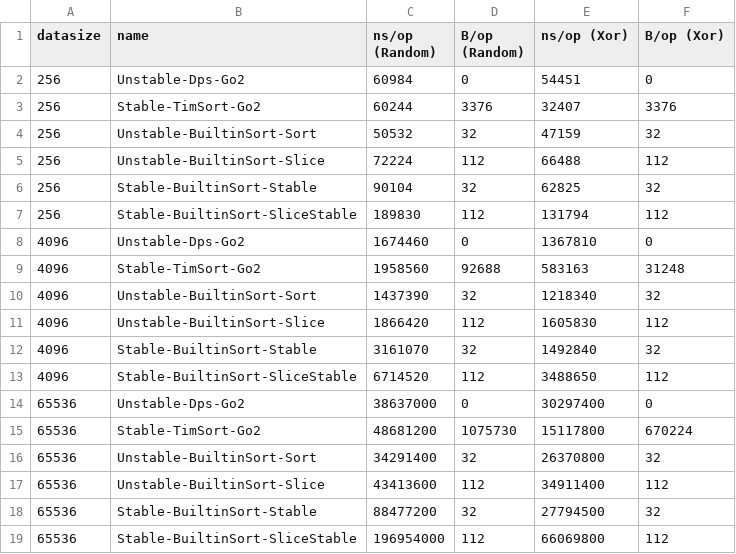
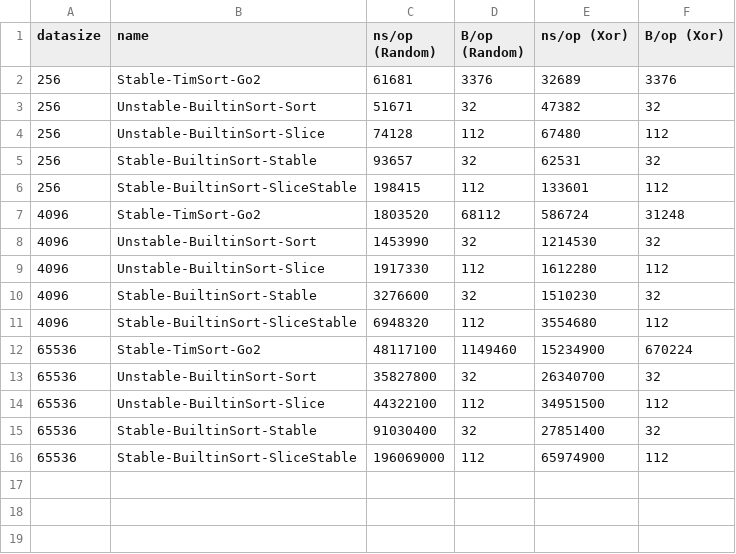
Before and after one commit to openaphid/jsort, a CSV file: BenchmarkResult/Go2/StructSliceByNameGo2.csv, drawn as a sheet.

Commit message:
update go2 benchmark results

```diff
--- a/BenchmarkResult/Go2/StructSliceByNameGo2.csv
+++ b/BenchmarkResult/Go2/StructSliceByNameGo2.csv
@@ -1,19 +1,16 @@
 datasize,name,ns/op (Random),B/op (Random),ns/op (Xor),B/op (Xor)
-256,Unstable-Dps-Go2,60984,0,54451,0
-256,Stable-TimSort-Go2,60244,3376,32407,3376
-256,Unstable-BuiltinSort-Sort,50532,32,47159,32
-256,Unstable-BuiltinSort-Slice,72224,112,66488,112
-256,Stable-BuiltinSort-Stable,90104,32,62825,32
-256,Stable-BuiltinSort-SliceStable,189830,112,131794,112
-4096,Unstable-Dps-Go2,1674460,0,1367810,0
-4096,Stable-TimSort-Go2,1958560,92688,583163,31248
-4096,Unstable-BuiltinSort-Sort,1437390,32,1218340,32
-4096,Unstable-BuiltinSort-Slice,1866420,112,1605830,112
-4096,Stable-BuiltinSort-Stable,3161070,32,1492840,32
-4096,Stable-BuiltinSort-SliceStable,6714520,112,3488650,112
-65536,Unstable-Dps-Go2,38637000,0,30297400,0
-65536,Stable-TimSort-Go2,48681200,1075730,15117800,670224
-65536,Unstable-BuiltinSort-Sort,34291400,32,26370800,32
-65536,Unstable-BuiltinSort-Slice,43413600,112,34911400,112
-65536,Stable-BuiltinSort-Stable,88477200,32,27794500,32
-65536,Stable-BuiltinSort-SliceStable,196954000,112,66069800,112
+256,Stable-TimSort-Go2,61681,3376,32689,3376
+256,Unstable-BuiltinSort-Sort,51671,32,47382,32
+256,Unstable-BuiltinSort-Slice,74128,112,67480,112
+256,Stable-BuiltinSort-Stable,93657,32,62531,32
+256,Stable-BuiltinSort-SliceStable,198415,112,133601,112
+4096,Stable-TimSort-Go2,1803520,68112,586724,31248
+4096,Unstable-BuiltinSort-Sort,1453990,32,1214530,32
+4096,Unstable-BuiltinSort-Slice,1917330,112,1612280,112
+4096,Stable-BuiltinSort-Stable,3276600,32,1510230,32
+4096,Stable-BuiltinSort-SliceStable,6948320,112,3554680,112
+65536,Stable-TimSort-Go2,48117100,1149460,15234900,670224
+65536,Unstable-BuiltinSort-Sort,35827800,32,26340700,32
+65536,Unstable-BuiltinSort-Slice,44322100,112,34951500,112
+65536,Stable-BuiltinSort-Stable,91030400,32,27851400,32
+65536,Stable-BuiltinSort-SliceStable,196069000,112,65974900,112
```
Also changed, not shown: BenchmarkResult/Go2/IntsGo2.csv, 2 other files.
